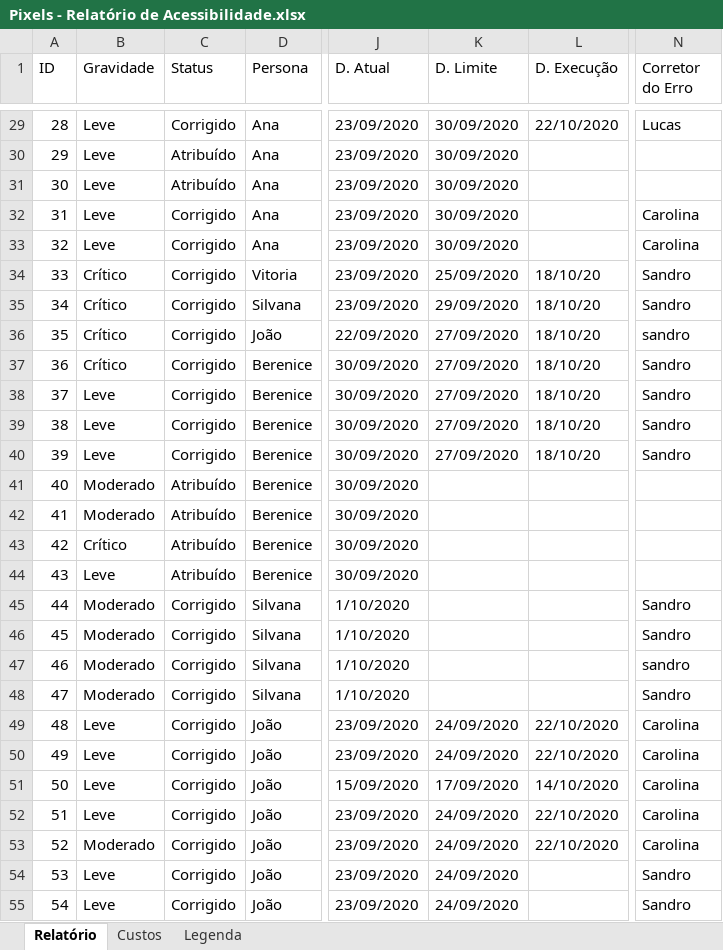
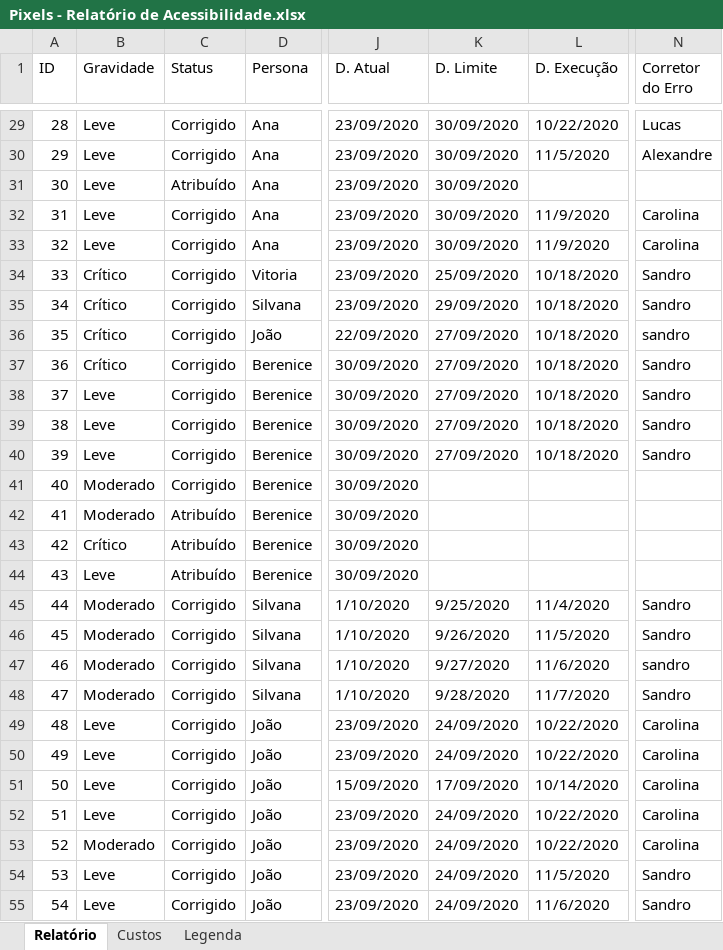
Before and after one commit to sandrosa1/PIXELS, an Excel workbook: documento_projeto/Pixels - Relatório de Acessibilidade.xlsx, sheet Relatório, drawn as a sheet; only a part is shown, gaps mark what is left out; values as stored, in another font and other column widths than the file's, no cell formats; the diff covers the shown part only; the diff names each change by its address in the sheet, - before the commit and + after, or states it on an @@ line.

```diff
--- a/documento_projeto/Pixels - Relatório de Acessibilidade.xlsx (sheet Relatório)
+++ b/documento_projeto/Pixels - Relatório de Acessibilidade.xlsx (sheet Relatório)
-L29 (D. Execução): 22/10/2020
+L29 (D. Execução): 10/22/2020
-C30 (Status): Atribuído
+C30 (Status): Corrigido
-L30 (D. Execução): (empty)
+L30 (D. Execução): 11/5/2020
-N30 (Corretor do Erro): (empty)
+N30 (Corretor do Erro): Alexandre
-L32:L33 (D. Execução): (empty)
+L32:L33 (D. Execução): 11/9/2020
-L34:L40 (D. Execução): 18/10/20
+L34:L40 (D. Execução): 10/18/2020
-C41 (Status): Atribuído
+C41 (Status): Corrigido
-K45 (D. Limite): (empty)
+K45 (D. Limite): 9/25/2020
-L45 (D. Execução): (empty)
+L45 (D. Execução): 11/4/2020
-K46 (D. Limite): (empty)
+K46 (D. Limite): 9/26/2020
-L46 (D. Execução): (empty)
+L46 (D. Execução): 11/5/2020
-K47 (D. Limite): (empty)
+K47 (D. Limite): 9/27/2020
-L47 (D. Execução): (empty)
+L47 (D. Execução): 11/6/2020
-K48 (D. Limite): (empty)
+K48 (D. Limite): 9/28/2020
-L48 (D. Execução): (empty)
+L48 (D. Execução): 11/7/2020
-L49:L50 (D. Execução): 22/10/2020
+L49:L50 (D. Execução): 10/22/2020
-L51 (D. Execução): 14/10/2020
+L51 (D. Execução): 10/14/2020
-L52:L53 (D. Execução): 22/10/2020
+L52:L53 (D. Execução): 10/22/2020
-L54 (D. Execução): (empty)
+L54 (D. Execução): 11/5/2020
-L55 (D. Execução): (empty)
+L55 (D. Execução): 11/6/2020
```
Also changed, not shown: 49 edited cells elsewhere in this sheet, sheet Custos, cell formats.
